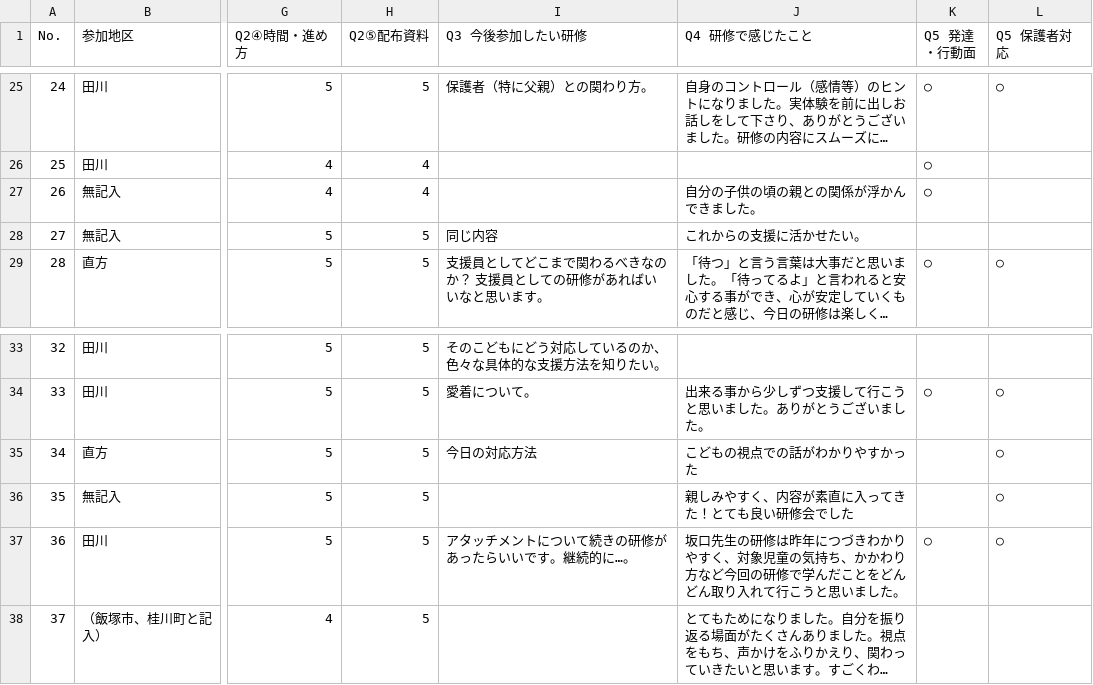
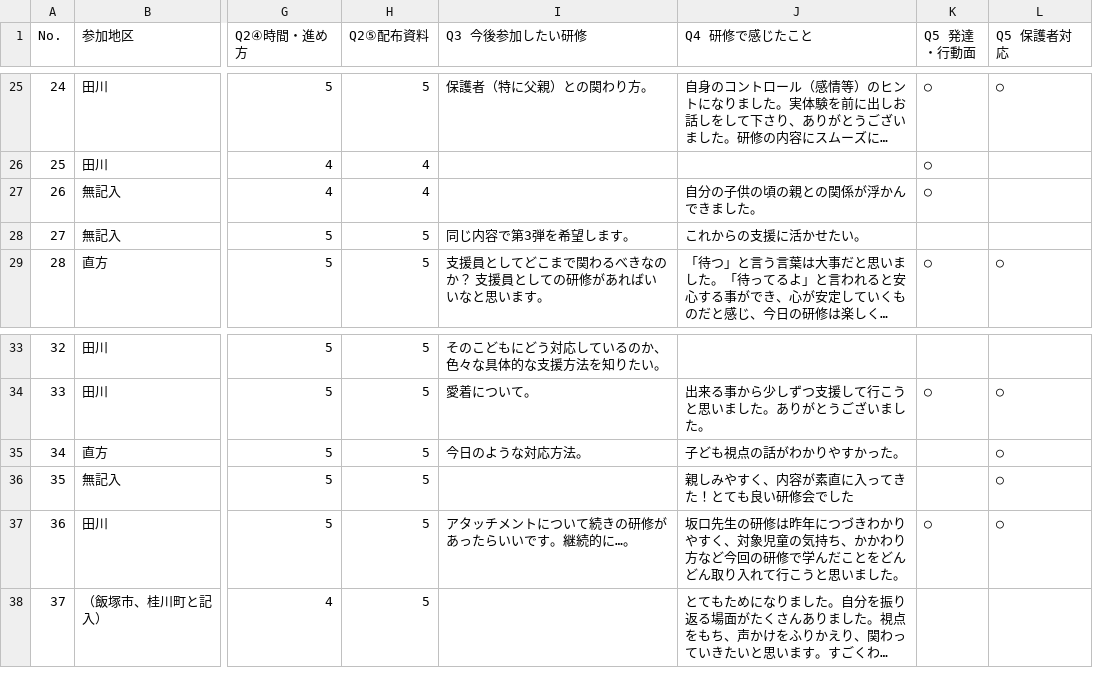
Before and after one commit to kanda-houtokukai/-, a CSV file: survey-r8/集計データ.csv, drawn as a sheet; only a part is shown, gaps mark what is left out; long unchanged cells end in …; the diff names each change by its address in the sheet, - before the commit and + after, or states it on an @@ line.

```diff
--- a/survey-r8/集計データ.csv
+++ b/survey-r8/集計データ.csv
-I28 (Q3 今後参加したい研修): 同じ内容
+I28 (Q3 今後参加したい研修): 同じ内容で第3弾を希望します。
-I35 (Q3 今後参加したい研修): 今日の対応方法
+I35 (Q3 今後参加したい研修): 今日のような対応方法。
-J35 (Q4 研修で感じたこと): こどもの視点での話がわかりやすかった
+J35 (Q4 研修で感じたこと): 子ども視点の話がわかりやすかった。
```
Also changed, not shown: 2 other files.
